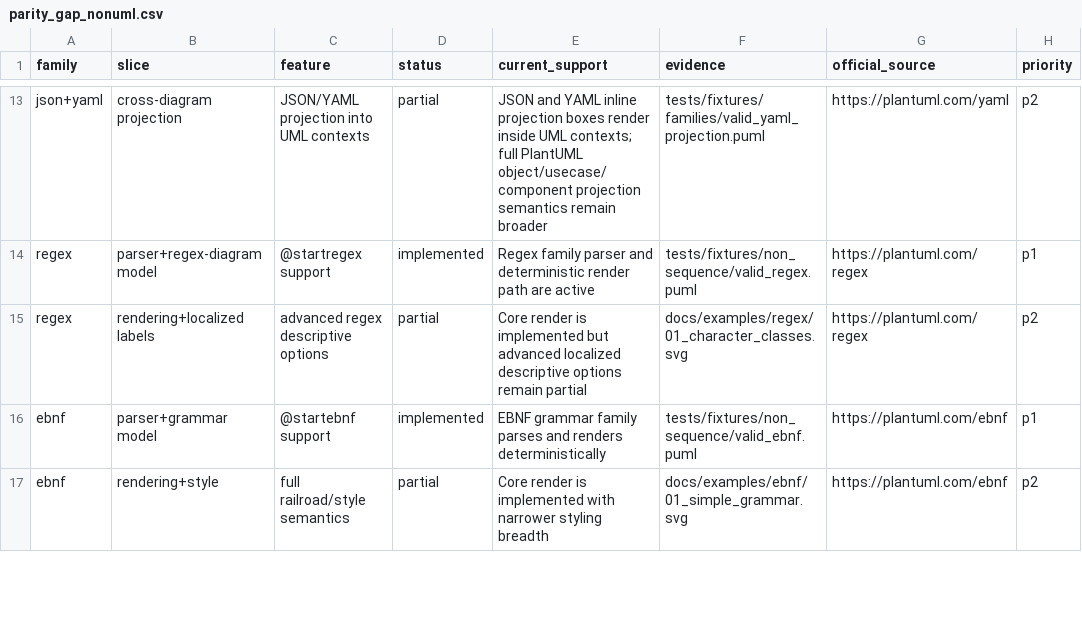
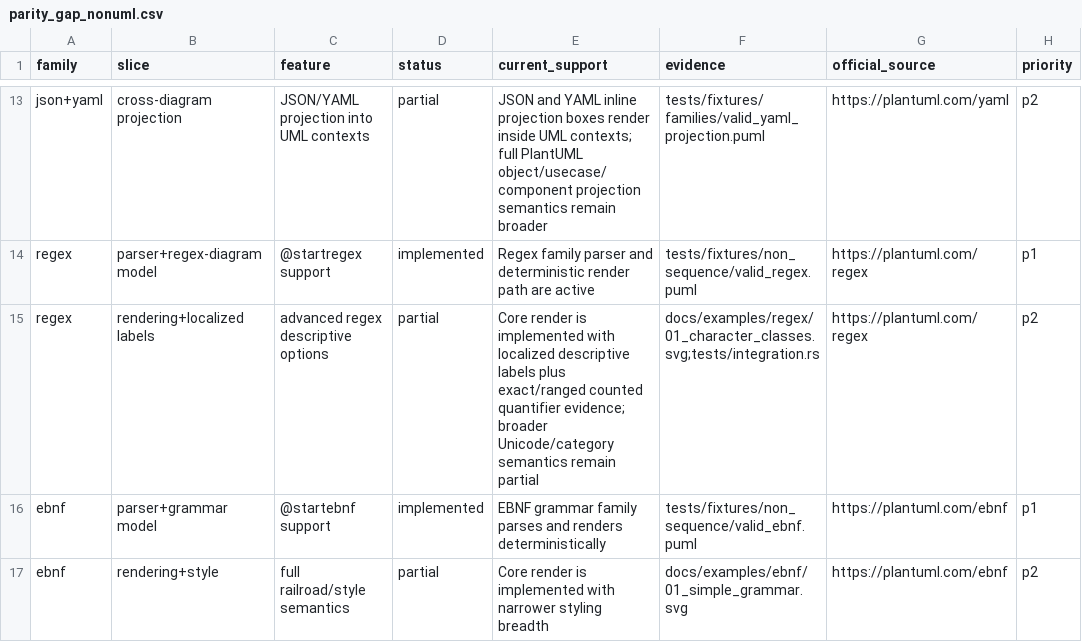
Before and after one commit to alliecatowo/puml, a CSV file: docs/audits/parity_gap_nonuml.csv, drawn as a sheet; only a part is shown, gaps mark what is left out; the diff names each change by its address in the sheet, - before the commit and + after, or states it on an @@ line.

Commit message:
Support counted regex quantifiers

```diff
--- a/docs/audits/parity_gap_nonuml.csv
+++ b/docs/audits/parity_gap_nonuml.csv
-E15 (current_support): …is implemented but advanced localized descriptive options remain partial
+E15 (current_support): …is implemented with localized descriptive labels plus exact/ranged counted quantifier evidence; broader Unicode/category semantics remain partial
-F15 (evidence): docs/examples/regex/01_character_classes.svg
+F15 (evidence): docs/examples/regex/01_character_classes.svg;tests/integration.rs
```
Also changed, not shown: 6 other files.
